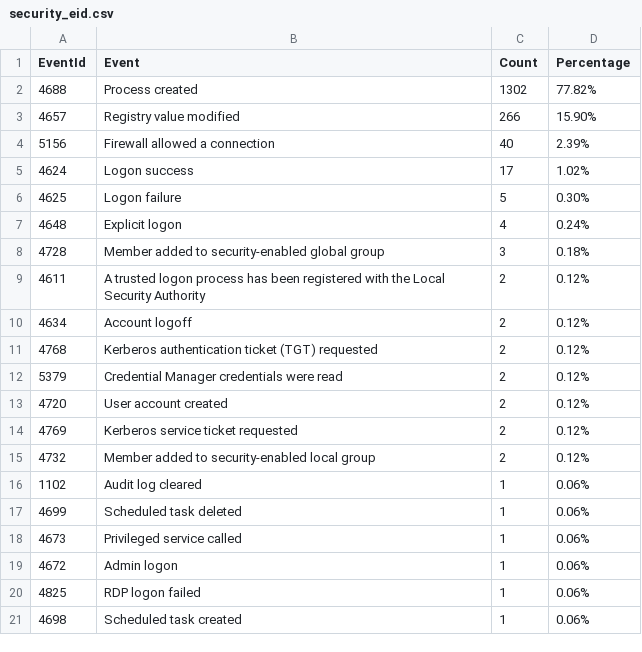
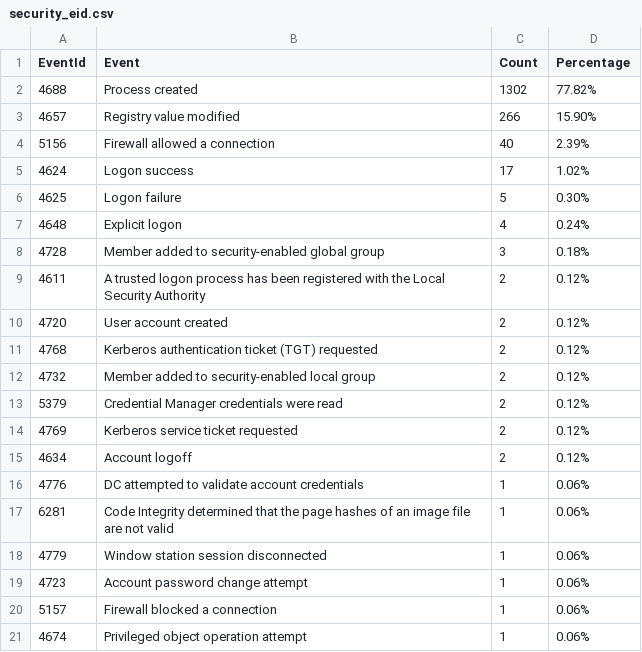
Before and after one commit to fukusuket/InvestigateWindowsLogSetting, a CSV file: security_eid.csv, drawn as a sheet.

```diff
--- a/security_eid.csv
+++ b/security_eid.csv
@@ -9,13 +9,13 @@ EventId,Event,Count,Percentage
 4611,A trusted logon process has been registered with the Local Security Authority,2,0.12%
+4720,User account created,2,0.12%
+4768,Kerberos authentication ticket (TGT) requested,2,0.12%
+4732,Member added to security-enabled local group,2,0.12%
+5379,Credential Manager credentials were read,2,0.12%
+4769,Kerberos service ticket requested,2,0.12%
 4634,Account logoff,2,0.12%
-4768,Kerberos authentication ticket (TGT) requested,2,0.12%
-5379,Credential Manager credentials were read,2,0.12%
-4720,User account created,2,0.12%
-4769,Kerberos service ticket requested,2,0.12%
-4732,Member added to security-enabled local group,2,0.12%
-1102,Audit log cleared,1,0.06%
-4699,Scheduled task deleted,1,0.06%
-4673,Privileged service called,1,0.06%
-4672,Admin logon,1,0.06%
-4825,RDP logon failed,1,0.06%
-4698,Scheduled task created,1,0.06%
+4776,DC attempted to validate account credentials,1,0.06%
+6281,Code Integrity determined that the page hashes of an image file are not valid ,1,0.06%
+4779,Window station session disconnected,1,0.06%
+4723,Account password change attempt,1,0.06%
+5157,Firewall blocked a connection,1,0.06%
+4674,Privileged object operation attempt,1,0.06%
```
Also changed, not shown: sigma_eid.csv, 3 other files.
